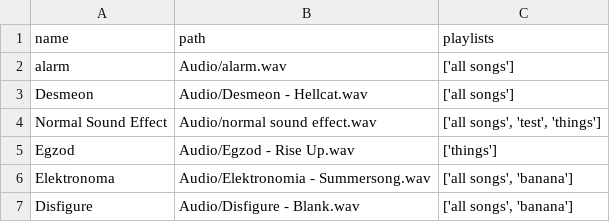
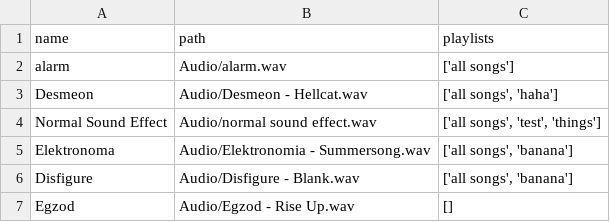
Before and after one commit to 3334gFIOP-school/Computer-Science-Final, a CSV file: songs.csv, drawn as a sheet; removed rows and columns are numbered as before the commit, all else as after; the diff names each change by its address in the sheet, - before the commit and + after, or states it on an @@ line.

Commit message:
no mo h

```diff
--- a/songs.csv
+++ b/songs.csv
-C3 (playlists): ['all songs']
+C3 (playlists): ['all songs', 'haha']
-row 5: Egzod | Audio/Egzod - Rise Up.wav | ['things']
+row 7: Egzod | Audio/Egzod - Rise Up.wav | []
```
